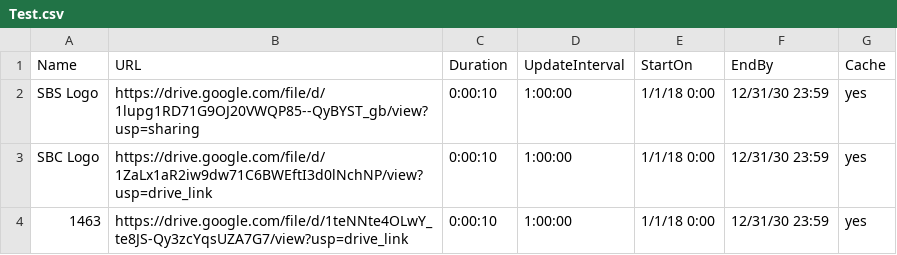
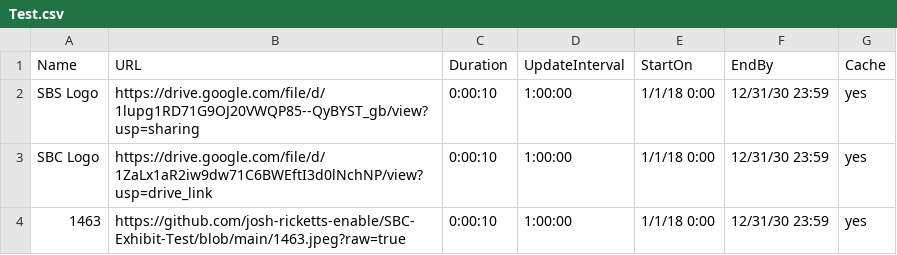
Before and after one commit to josh-ricketts-enable/SBC-Exhibit-Test, a CSV file: Test.csv, drawn as a sheet.

Commit message:
Update Test.csv

```diff
--- a/Test.csv
+++ b/Test.csv
@@ -3,2 +3,2 @@ SBS Logo,https://drive.google.com/file/d/1lupg1RD71G9OJ20VWQP85--QyBYST_gb/view?
 SBC Logo,https://drive.google.com/file/d/1ZaLx1aR2iw9dw71C6BWEftI3d0lNchNP/view?usp=drive_link,0:00:10,1:00:00,1/1/18 0:00,12/31/30 23:59,yes
-1463,https://drive.google.com/file/d/1teNNte4OLwY_te8JS-Qy3zcYqsUZA7G7/view?usp=drive_link,0:00:10,1:00:00,1/1/18 0:00,12/31/30 23:59,yes
+1463,https://github.com/josh-ricketts-enable/SBC-Exhibit-Test/blob/main/1463.jpeg?raw=true,0:00:10,1:00:00,1/1/18 0:00,12/31/30 23:59,yes
```
